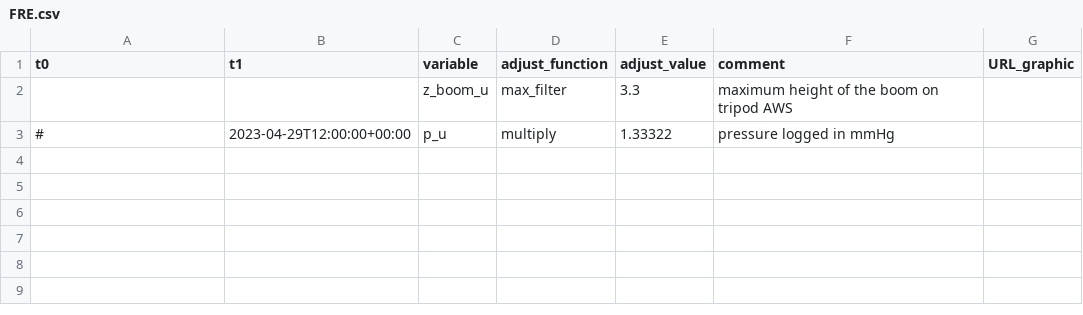
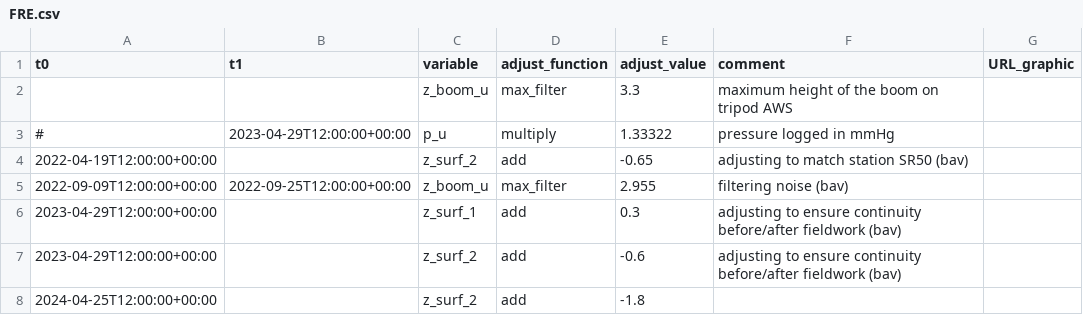
Before and after one commit to GEUS-Glaciology-and-Climate/PROMICE-AWS-data-issues, a CSV file: adjustments/FRE.csv, drawn as a sheet.

Commit message:
height filtering and adjustment

```diff
--- a/adjustments/FRE.csv
+++ b/adjustments/FRE.csv
@@ -3 +3,6 @@ t0,t1,variable,adjust_function,adjust_value,comment,URL_graphic
 #,2023-04-29T12:00:00+00:00,p_u,multiply,1.33322, pressure logged in mmHg,
+2022-04-19T12:00:00+00:00,,z_surf_2,add,-0.65, adjusting to match station SR50 (bav),
+2022-09-09T12:00:00+00:00,2022-09-25T12:00:00+00:00,z_boom_u,max_filter,2.955, filtering noise (bav),
+2023-04-29T12:00:00+00:00,,z_surf_1,add,0.3, adjusting to ensure continuity before/after fieldwork (bav),
+2023-04-29T12:00:00+00:00,,z_surf_2,add,-0.6, adjusting to ensure continuity before/after fieldwork (bav),
+2024-04-25T12:00:00+00:00,,z_surf_2,add,-1.8, ,
```
Also changed, not shown: adjustments/CEN1.csv, adjustments/KAN_L.csv, 12 other files.
